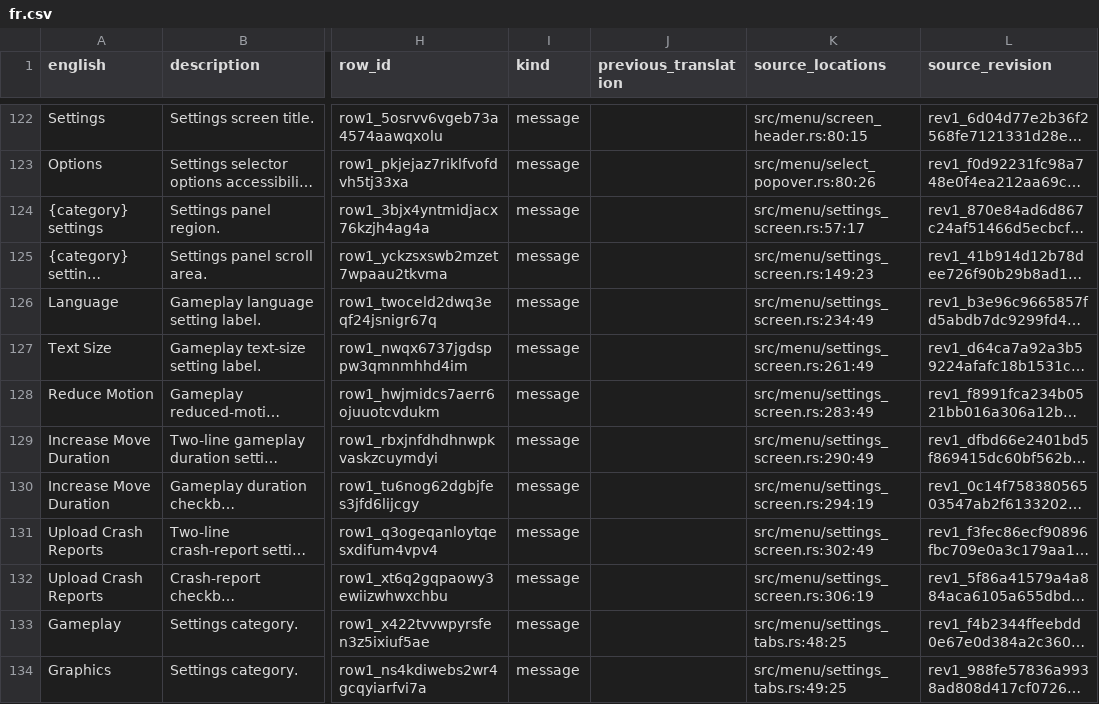
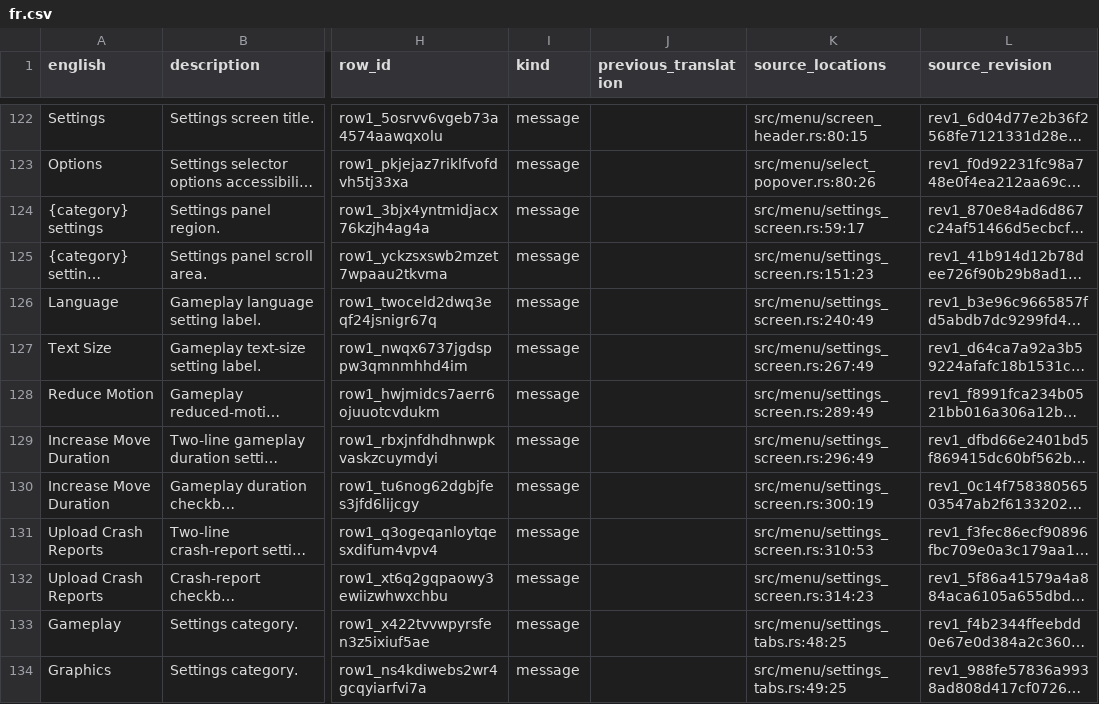
Before and after one commit to thurn/battlement, a CSV file: samples/chess/rules/localization/fr.csv, drawn as a sheet; only a part is shown, gaps mark what is left out; long unchanged cells end in …; the diff covers the shown part only; the diff names each change by its address in the sheet, - before the commit and + after, or states it on an @@ line.

```diff
--- a/samples/chess/rules/localization/fr.csv
+++ b/samples/chess/rules/localization/fr.csv
-K124 (source_locations): src/menu/settings_screen.rs:57:17
+K124 (source_locations): src/menu/settings_screen.rs:59:17
-K125 (source_locations): src/menu/settings_screen.rs:149:23
+K125 (source_locations): src/menu/settings_screen.rs:151:23
-K126 (source_locations): src/menu/settings_screen.rs:234:49
+K126 (source_locations): src/menu/settings_screen.rs:240:49
-K127 (source_locations): src/menu/settings_screen.rs:261:49
+K127 (source_locations): src/menu/settings_screen.rs:267:49
-K128 (source_locations): src/menu/settings_screen.rs:283:49
+K128 (source_locations): src/menu/settings_screen.rs:289:49
-K129 (source_locations): src/menu/settings_screen.rs:290:49
+K129 (source_locations): src/menu/settings_screen.rs:296:49
-K130 (source_locations): src/menu/settings_screen.rs:294:19
+K130 (source_locations): src/menu/settings_screen.rs:300:19
-K131 (source_locations): src/menu/settings_screen.rs:302:49
+K131 (source_locations): src/menu/settings_screen.rs:310:53
-K132 (source_locations): src/menu/settings_screen.rs:306:19
+K132 (source_locations): src/menu/settings_screen.rs:314:23
```
Also changed, not shown: 7 added rows, 1 removed row and 3 edited cells elsewhere in this file, samples/chess/rules/localization/en-US.csv, 48 other files.
